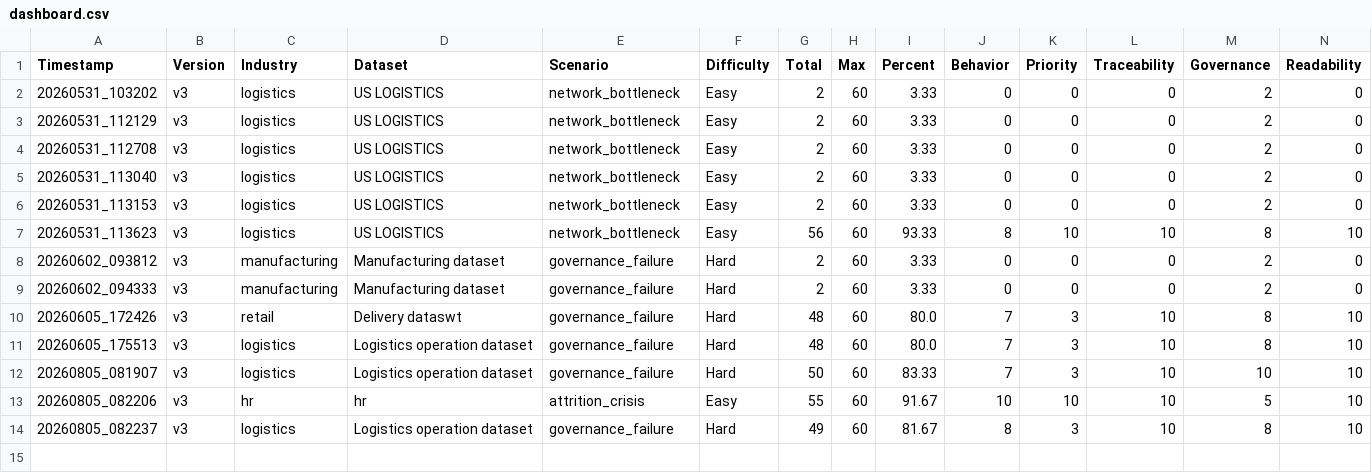
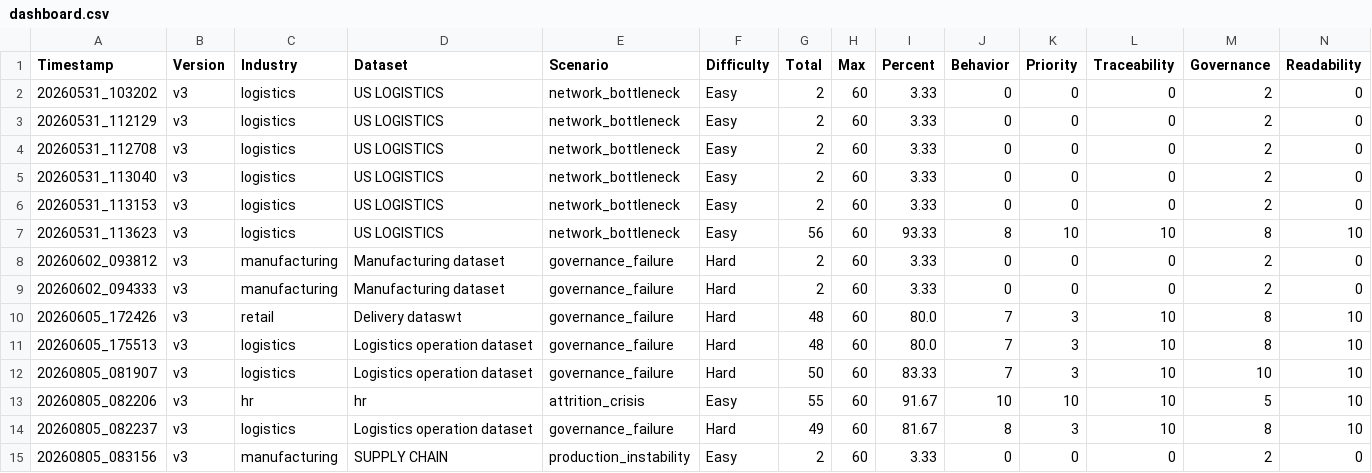
Before and after one commit to suyashtripathi27-ai/MLOps-Data-Pipeline, a CSV file: evaluation/results/dashboard.csv, drawn as a sheet; only a part is shown; rows hold the shown columns only; the diff names each change by its address in the sheet, - before the commit and + after, or states it on an @@ line.

```diff
--- a/evaluation/results/dashboard.csv
+++ b/evaluation/results/dashboard.csv
+row 15: 20260805_083156 | v3 | manufacturing | SUPPLY CHAIN | production_instability | Easy | 2 | 60 | 3.33 | 0 | 0 | 0 | 2 | 0
```
Also changed, not shown: 2 other files.
